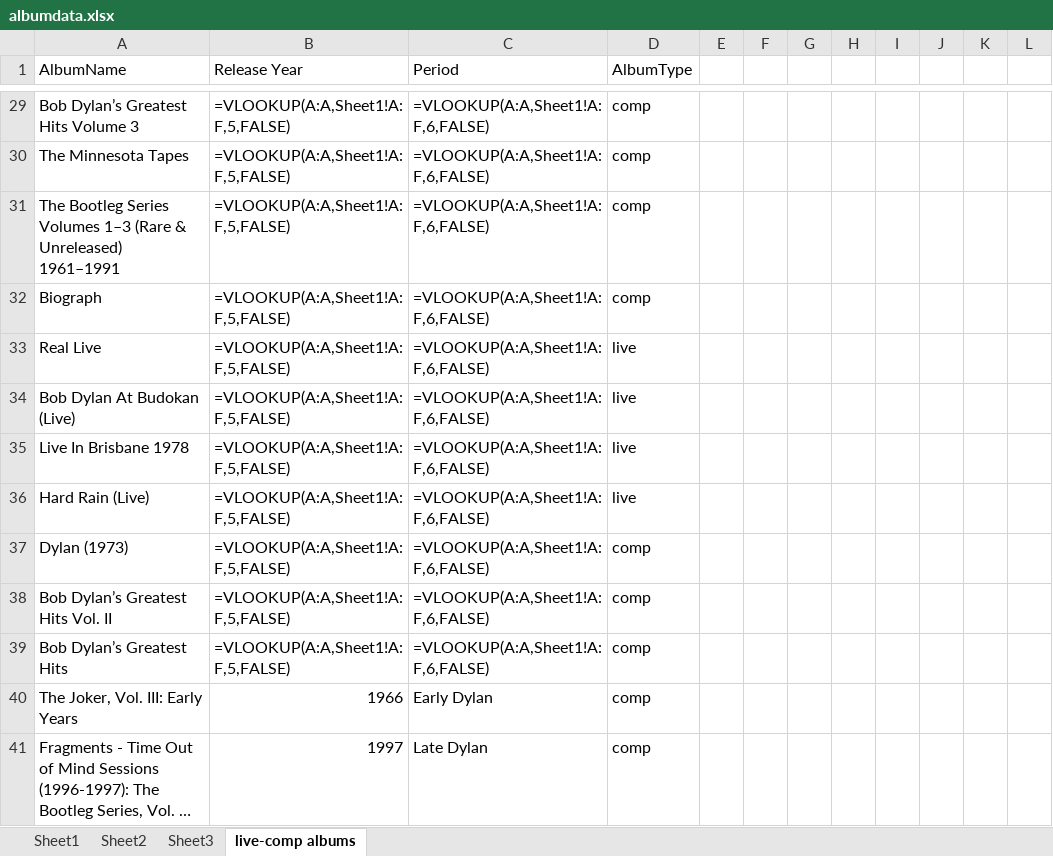
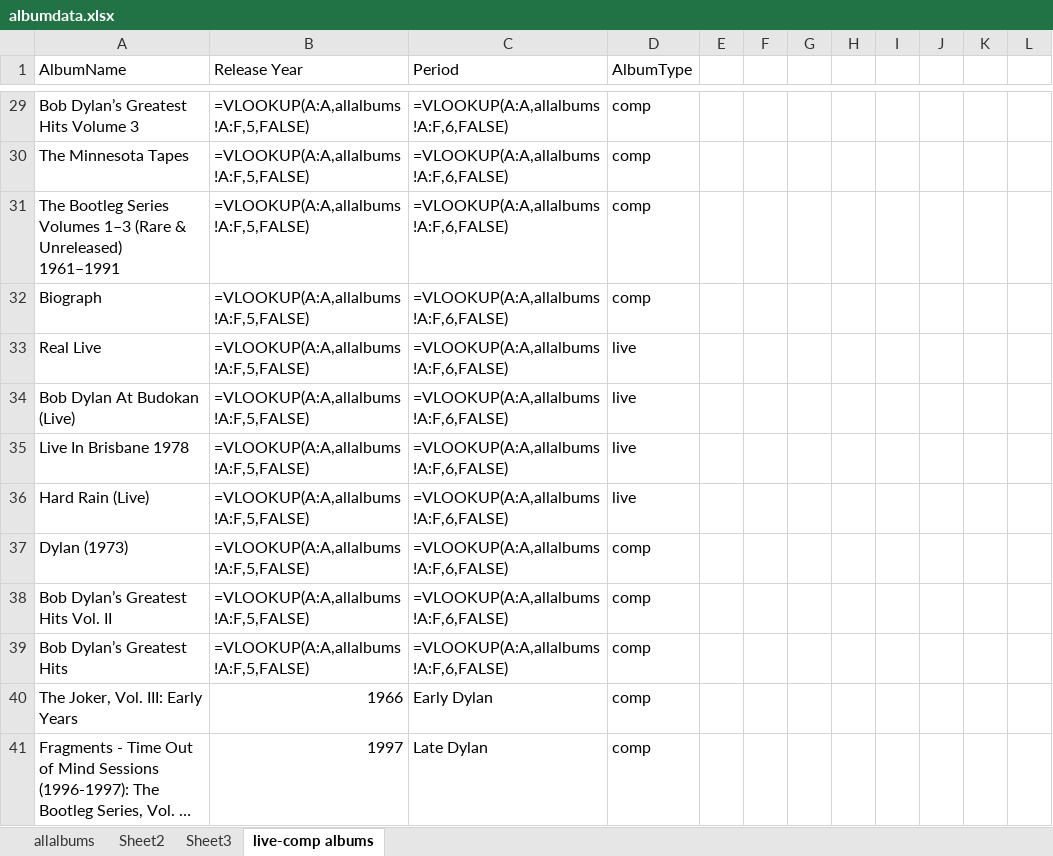
Before and after one commit to sammoniot/bobdylan494, an Excel workbook: data/albumdata.xlsx, sheet live-comp albums, drawn as a sheet; only a part is shown, gaps mark what is left out; long unchanged cells end in …; values as stored, in another font and other column widths than the file's, no borders; formulas are shown in place of their values; charts and pictures not drawn; the diff covers the shown part only; the diff names each change by its address in the sheet, - before the commit and + after, or states it on an @@ line.

```diff
--- a/data/albumdata.xlsx (sheet live-comp albums)
+++ b/data/albumdata.xlsx (sheet live-comp albums)
-sheet tab: Sheet1
+sheet tab: allalbums
-B29:B39 (Release Year): =VLOOKUP(A:A,Sheet1!A:F,5,FALSE)
+B29:B39 (Release Year): =VLOOKUP(A:A,allalbums!A:F,5,FALSE)
-C29:C39 (Period): =VLOOKUP(A:A,Sheet1!A:F,6,FALSE)
+C29:C39 (Period): =VLOOKUP(A:A,allalbums!A:F,6,FALSE)
```
Also changed, not shown: 54 edited cells elsewhere in this sheet, data/antconcdata.xlsx, data/fulldata.xlsx, 13 other files.
